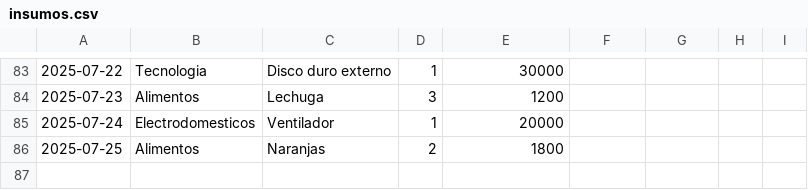
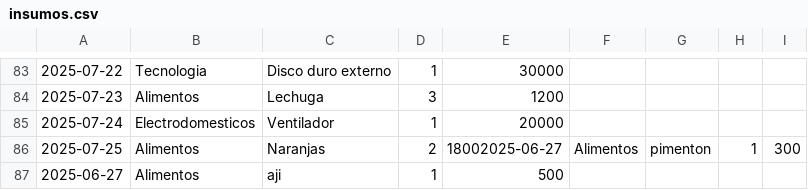
Before and after one commit to VicenteGonzalez14/llegandoafindemes, a CSV file: insumos.csv, drawn as a sheet; only a part is shown, gaps mark what is left out.

```diff
--- a/insumos.csv
+++ b/insumos.csv
@@ -85,2 +85,3 @@
 2025-07-24, Electrodomesticos, Ventilador,1,20000
-2025-07-25, Alimentos, Naranjas,2,1800
+2025-07-25, Alimentos, Naranjas,2,18002025-06-27,Alimentos,pimenton,1,300
+2025-06-27,Alimentos,aji,1,500
```
Also changed, not shown: 2 other files.
